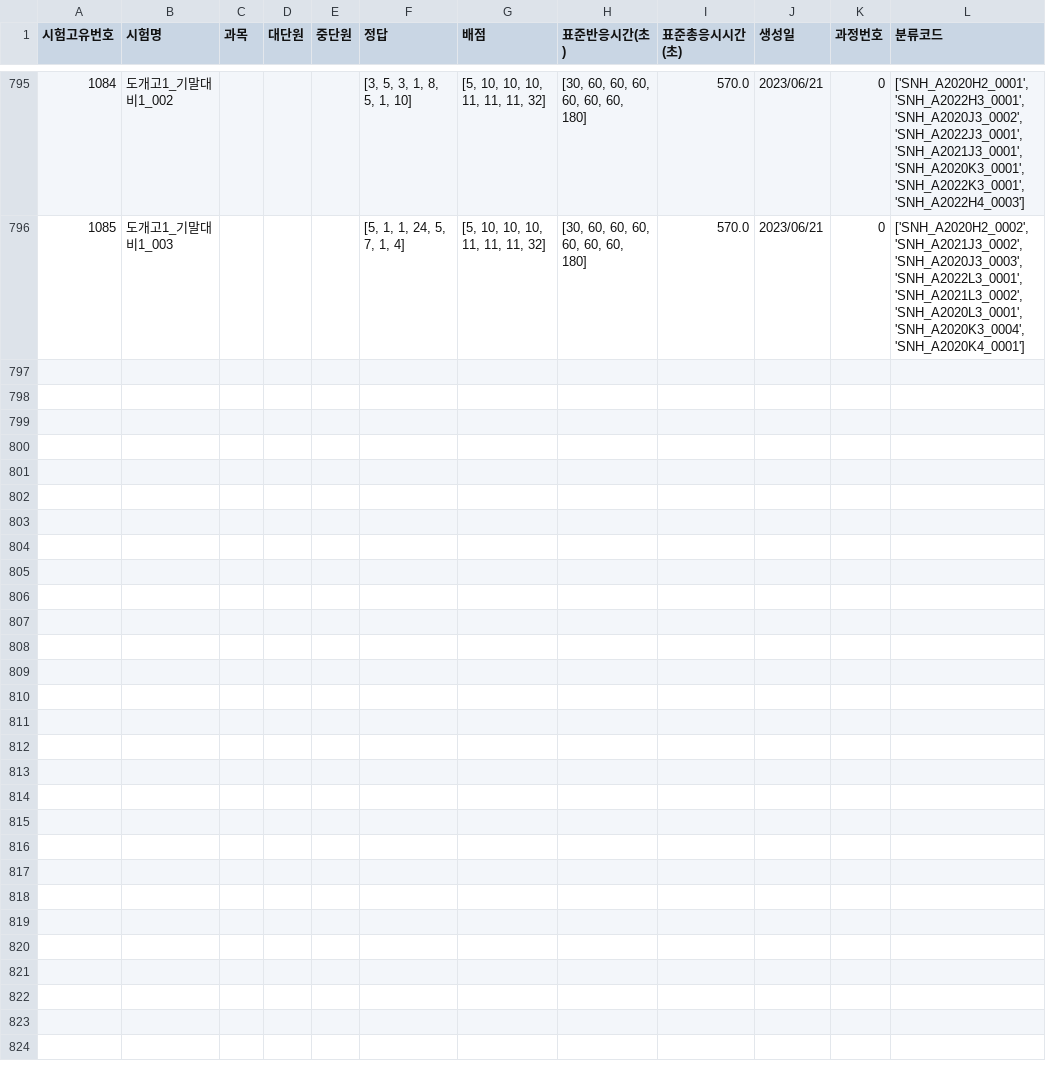
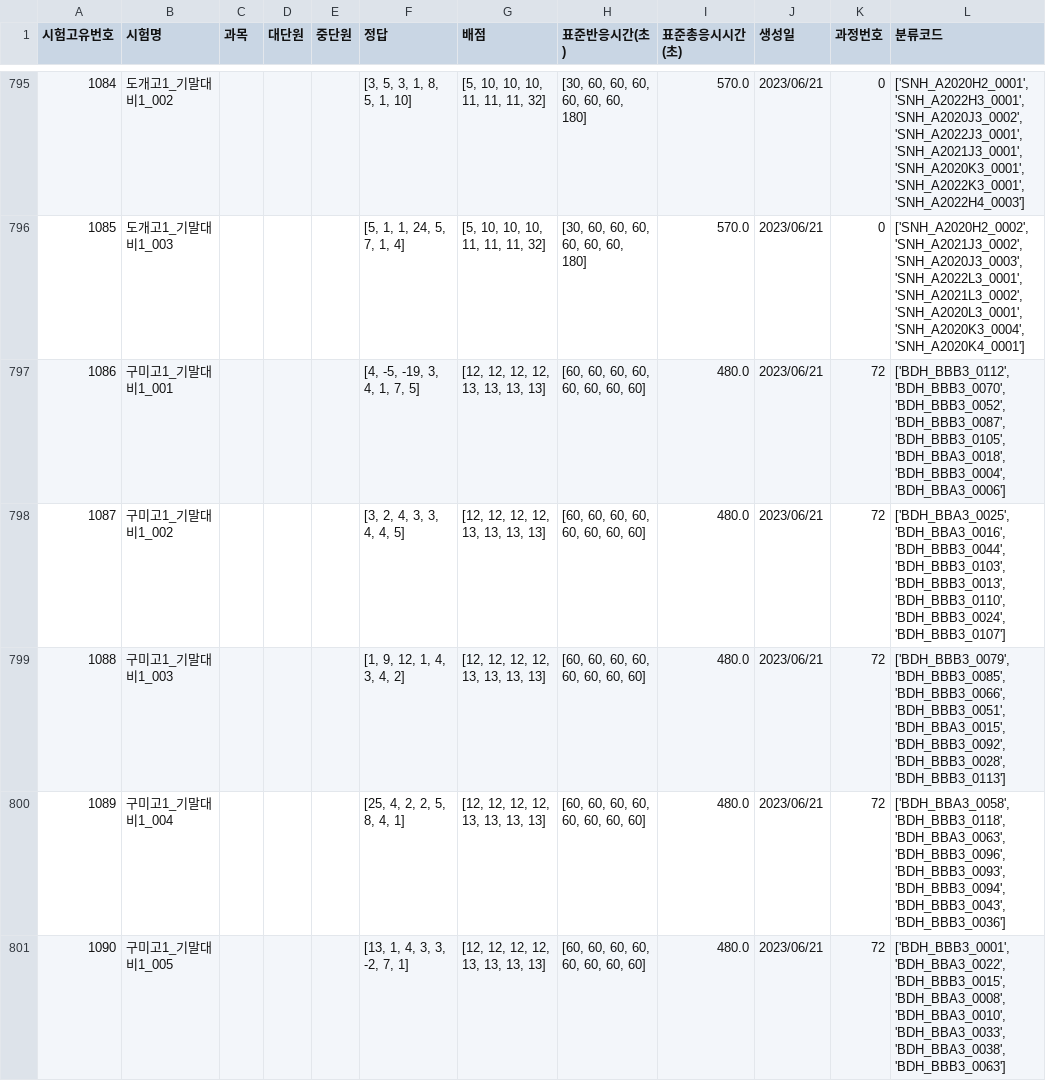
Before and after one commit to JulimPark/streamlit_second, a CSV file: exam_data.csv, drawn as a sheet; only a part is shown, gaps mark what is left out.

Commit message:
2023-6-21 18:39:10

```diff
--- a/exam_data.csv
+++ b/exam_data.csv
@@ -796 +796,6 @@
 1085,도개고1_기말대비1_003,,,,"[5, 1, 1, 24, 5, 7, 1, 4]","[5, 10, 10, 10, 11, 11, 11, 32]","[30, 60, 60, 60, 60, 60, 60, 180]",570.0,2023/06/21,0,"['SNH_A2020H2_0002', 'SNH_A2021J3_0002', 'SNH_A2020J3_0003', 'SNH_A2022L3_0001', 'SNH_A2021L3_0002', 'SNH_A2020L3_0001', 'SNH_A2020K3_0004', 'SNH_A2020K4_0001']"
+1086,구미고1_기말대비1_001,,,,"[4, -5, -19, 3, 4, 1, 7, 5]","[12, 12, 12, 12, 13, 13, 13, 13]","[60, 60, 60, 60, 60, 60, 60, 60]",480.0,2023/06/21,72,"['BDH_BBB3_0112', 'BDH_BBB3_0070', 'BDH_BBB3_0052', 'BDH_BBB3_0087', 'BDH_BBB3_0105', 'BDH_BBA3_0018', 'BDH_BBB3_0004', 'BDH_BBA3_0006']"
+1087,구미고1_기말대비1_002,,,,"[3, 2, 4, 3, 3, 4, 4, 5]","[12, 12, 12, 12, 13, 13, 13, 13]","[60, 60, 60, 60, 60, 60, 60, 60]",480.0,2023/06/21,72,"['BDH_BBA3_0025', 'BDH_BBA3_0016', 'BDH_BBB3_0044', 'BDH_BBB3_0103', 'BDH_BBB3_0013', 'BDH_BBB3_0110', 'BDH_BBB3_0024', 'BDH_BBB3_0107']"
+1088,구미고1_기말대비1_003,,,,"[1, 9, 12, 1, 4, 3, 4, 2]","[12, 12, 12, 12, 13, 13, 13, 13]","[60, 60, 60, 60, 60, 60, 60, 60]",480.0,2023/06/21,72,"['BDH_BBB3_0079', 'BDH_BBB3_0085', 'BDH_BBB3_0066', 'BDH_BBB3_0051', 'BDH_BBA3_0015', 'BDH_BBB3_0092', 'BDH_BBB3_0028', 'BDH_BBB3_0113']"
+1089,구미고1_기말대비1_004,,,,"[25, 4, 2, 2, 5, 8, 4, 1]","[12, 12, 12, 12, 13, 13, 13, 13]","[60, 60, 60, 60, 60, 60, 60, 60]",480.0,2023/06/21,72,"['BDH_BBA3_0058', 'BDH_BBB3_0118', 'BDH_BBA3_0063', 'BDH_BBB3_0096', 'BDH_BBB3_0093', 'BDH_BBB3_0094', 'BDH_BBB3_0043', 'BDH_BBB3_0036']"
+1090,구미고1_기말대비1_005,,,,"[13, 1, 4, 3, 3, -2, 7, 1]","[12, 12, 12, 12, 13, 13, 13, 13]","[60, 60, 60, 60, 60, 60, 60, 60]",480.0,2023/06/21,72,"['BDH_BBB3_0001', 'BDH_BBA3_0022', 'BDH_BBB3_0015', 'BDH_BBA3_0008', 'BDH_BBA3_0010', 'BDH_BBA3_0033', 'BDH_BBA3_0038', 'BDH_BBB3_0063']"
```
